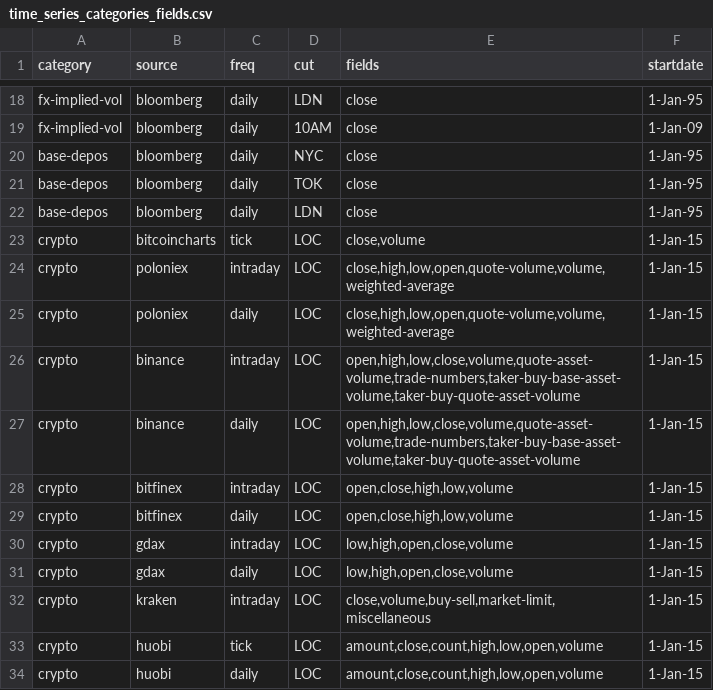
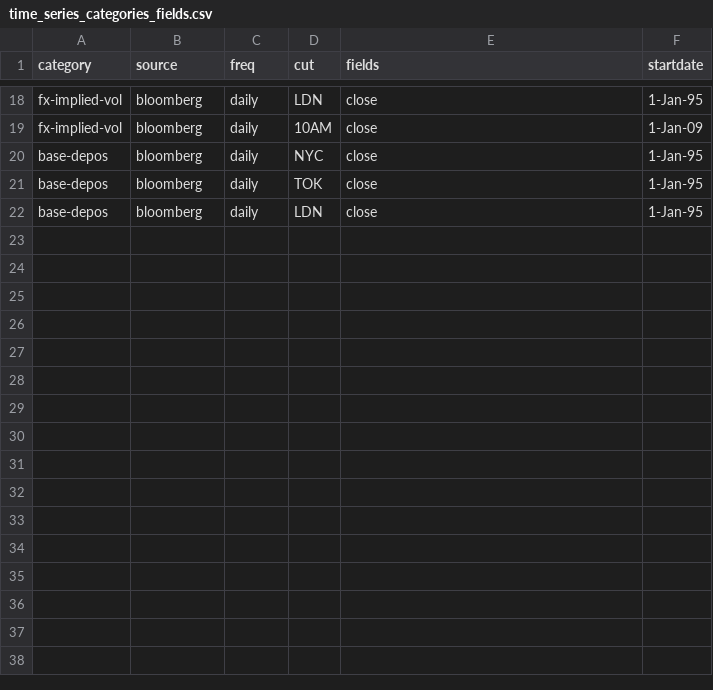
Before and after one commit to cuemacro/findatapy, a CSV file: findatapy/conf/time_series_categories_fields.csv, drawn as a sheet; only a part is shown, gaps mark what is left out; the diff names each change by its address in the sheet, - before the commit and + after, or states it on an @@ line.

```diff
--- a/findatapy/conf/time_series_categories_fields.csv
+++ b/findatapy/conf/time_series_categories_fields.csv
-row 23: crypto | bitcoincharts | tick | LOC | close,volume | 1-Jan-15
-row 24: crypto | poloniex | intraday | LOC | close,high,low,open,quote-volume,volume,weighted-average | 1-Jan-15
-row 25: crypto | poloniex | daily | LOC | close,high,low,open,quote-volume,volume,weighted-average | 1-Jan-15
-row 26: crypto | binance | intraday | LOC | open,high,low,close,volume,quote-asset-volume,trade-numbers,taker-buy-base-asset-volume,taker-buy-quote-asset-volume | 1-Jan-15
-row 27: crypto | binance | daily | LOC | open,high,low,close,volume,quote-asset-volume,trade-numbers,taker-buy-base-asset-volume,taker-buy-quote-asset-volume | 1-Jan-15
-row 28: crypto | bitfinex | intraday | LOC | open,close,high,low,volume | 1-Jan-15
-row 29: crypto | bitfinex | daily | LOC | open,close,high,low,volume | 1-Jan-15
-row 30: crypto | gdax | intraday | LOC | low,high,open,close,volume | 1-Jan-15
-row 31: crypto | gdax | daily | LOC | low,high,open,close,volume | 1-Jan-15
-row 32: crypto | kraken | intraday | LOC | close,volume,buy-sell,market-limit,miscellaneous | 1-Jan-15
-row 33: crypto | huobi | tick | LOC | amount,close,count,high,low,open,volume | 1-Jan-15
-row 34: crypto | huobi | daily | LOC | amount,close,count,high,low,open,volume | 1-Jan-15
```
Also changed, not shown: findatapy/conf/time_series_fields_list.csv, 1 other file.
